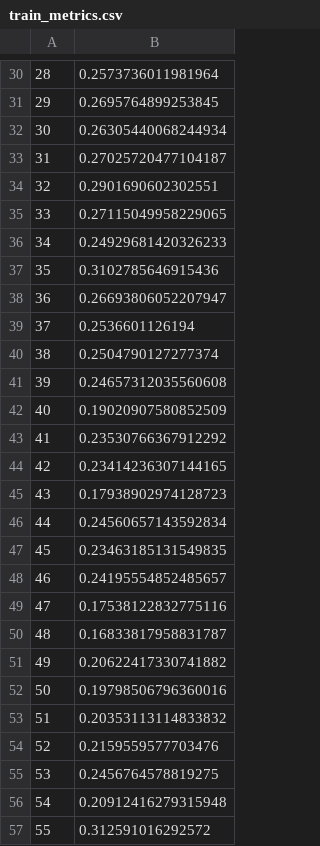
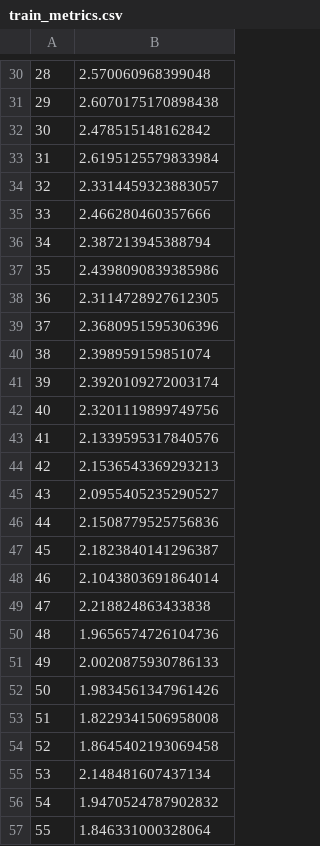
Before and after one commit to jacobhm98/Deep-Learning-in-Datascience-Project, a CSV file: train_metrics.csv, drawn as a sheet; only a part is shown, gaps mark what is left out; the diff covers the shown part only.

```diff
--- a/train_metrics.csv
+++ b/train_metrics.csv
@@ -30,28 +30,28 @@
-28,0.2573736011981964
-29,0.2695764899253845
-30,0.26305440068244934
-31,0.27025720477104187
-32,0.2901690602302551
-33,0.27115049958229065
-34,0.24929681420326233
-35,0.3102785646915436
-36,0.26693806052207947
-37,0.2536601126194
-38,0.2504790127277374
-39,0.24657312035560608
-40,0.19020907580852509
-41,0.23530766367912292
-42,0.23414236307144165
-43,0.17938902974128723
-44,0.24560657143592834
-45,0.23463185131549835
-46,0.24195554852485657
-47,0.17538122832775116
-48,0.16833817958831787
-49,0.20622417330741882
-50,0.19798506796360016
-51,0.20353113114833832
-52,0.2159559577703476
-53,0.2456764578819275
-54,0.20912416279315948
-55,0.312591016292572
+28,2.570060968399048
+29,2.6070175170898438
+30,2.478515148162842
+31,2.6195125579833984
+32,2.3314459323883057
+33,2.466280460357666
+34,2.387213945388794
+35,2.4398090839385986
+36,2.3114728927612305
+37,2.3680951595306396
+38,2.398959159851074
+39,2.3920109272003174
+40,2.3201119899749756
+41,2.1339595317840576
+42,2.1536543369293213
+43,2.0955405235290527
+44,2.1508779525756836
+45,2.1823840141296387
+46,2.1043803691864014
+47,2.218824863433838
+48,1.9656574726104736
+49,2.0020875930786133
+50,1.9834561347961426
+51,1.8229341506958008
+52,1.8645402193069458
+53,2.148481607437134
+54,1.9470524787902832
+55,1.846331000328064
```
Also changed, not shown: 64 edited cells elsewhere in this file, 6 other files.
